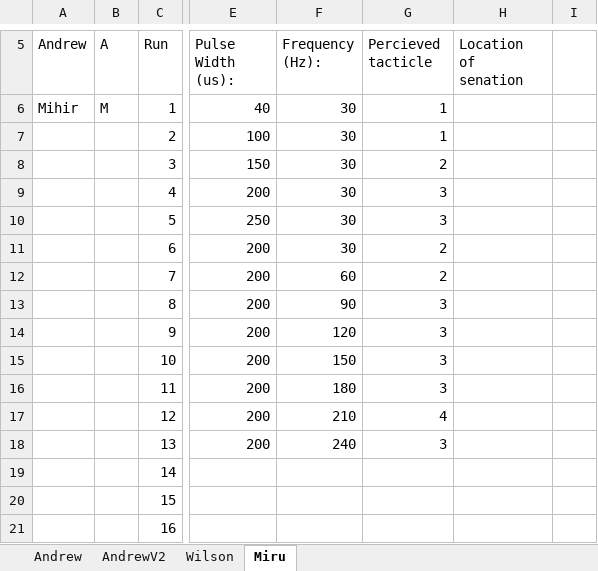
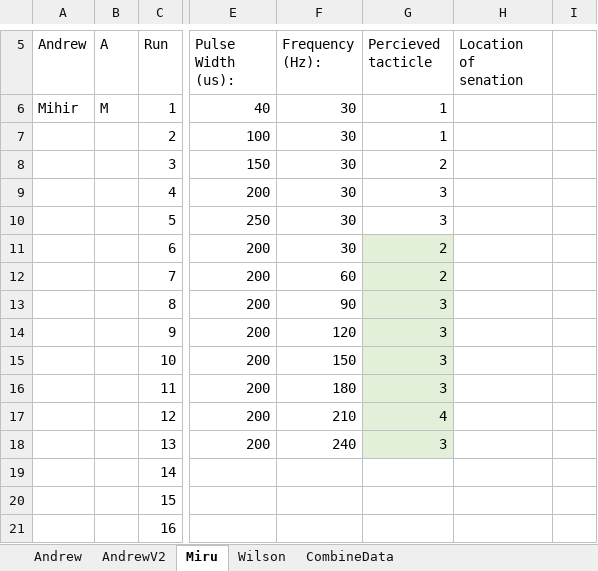
Before and after one commit to wmartinezm/NENR_Project3, an Excel workbook: RP3 stim response, amp, 10-25.xlsx, sheet Miru, drawn as a sheet; only a part is shown, gaps mark what is left out; values as stored, in another font and other column widths than the file's, no borders; the diff names each change by its address in the sheet, - before the commit and + after, or states it on an @@ line.

Commit message:
Update script for data analysis

```diff
--- a/RP3 stim response, amp, 10-25.xlsx (sheet Miru)
+++ b/RP3 stim response, amp, 10-25.xlsx (sheet Miru)
+sheet tab: CombineData
@@ sheet tab order changed: Andrew | AndrewV2 | Miru | Wilson | CombineData @@
-G11:G18 fill: none
+G11:G18 fill: #E2F0D9
```
Also changed, not shown: sheet AndrewV2, sheet Wilson, 3 other files.
